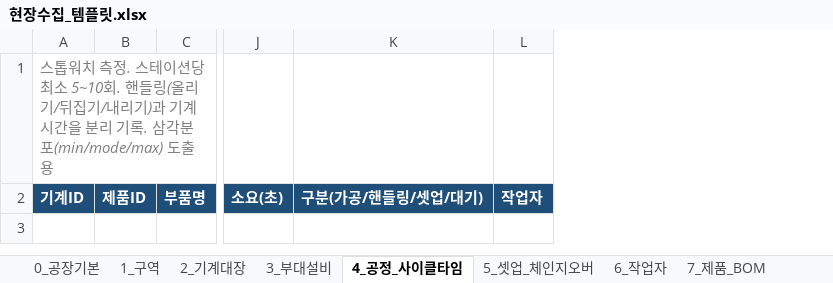
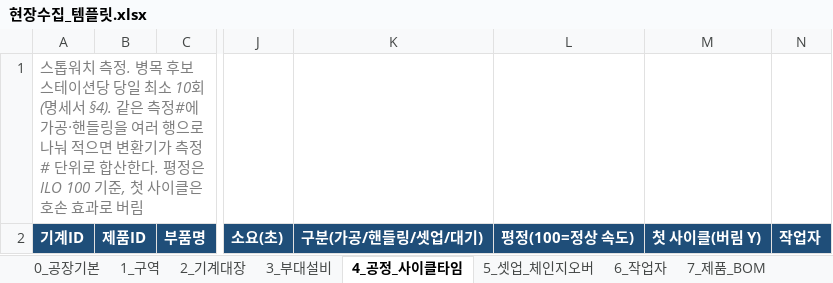
Before and after one commit to nottalggak/claude_mem, an Excel workbook: factory-twin/capture/templates/현장수집_템플릿.xlsx, sheet 4_공정_사이클타임, drawn as a sheet; only a part is shown, gaps mark what is left out; values as stored, in another font and other column widths than the file's, no borders; the diff names each change by its address in the sheet, - before the commit and + after, or states it on an @@ line.

```diff
--- a/factory-twin/capture/templates/현장수집_템플릿.xlsx (sheet 4_공정_사이클타임)
+++ b/factory-twin/capture/templates/현장수집_템플릿.xlsx (sheet 4_공정_사이클타임)
+column L, row 2: 평정(100=정상 속도)
+column M, row 2: 첫 사이클(버림 Y)
-A1: …측정. 스테이션당 최소 5~10회. 핸들링(올리기/뒤집기/내리기)과 기계시간을 분리 기록. 삼각분포(min/mode/max) 도출용
+A1: …측정. 병목 후보 스테이션당 당일 최소 10회(명세서 §4). 같은 측정#에 가공·핸들링을 여러 행으로 나눠 적으면 변환기가 측정# 단위로 합산한다. 평정은 ILO 100 기준, 첫 사이클은 호손 효과로 버림
```
Also changed, not shown: sheet 18_검증지표, sheet 5_셋업_체인지오버, sheet 7_제품_BOM, sheet 13_배치추적, sheet 12_인터뷰, sheet 20_외주경로, 1 more sheet, other sheet tabs, 39 other files.
